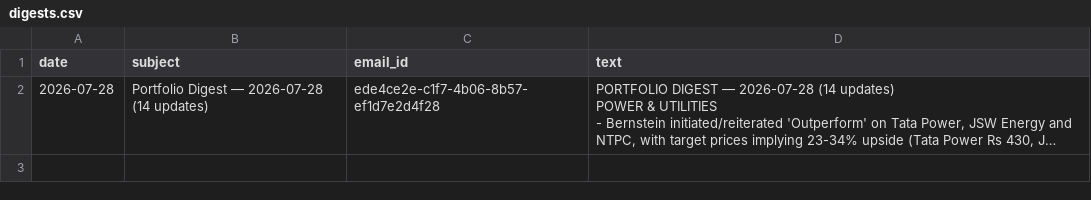
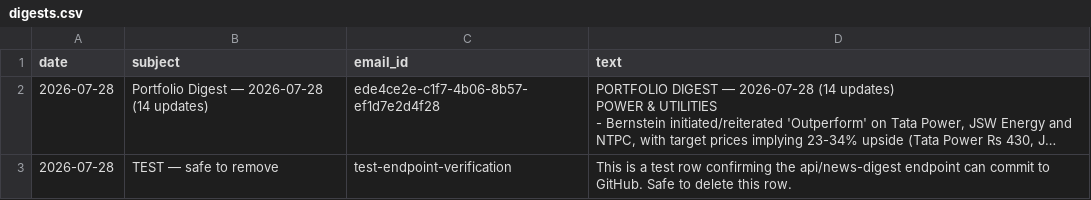
Before and after one commit to satishkumar11/StockAIAgent, a CSV file: data/digests.csv, drawn as a sheet; long unchanged cells end in …; the diff names each change by its address in the sheet, - before the commit and + after, or states it on an @@ line.

```diff
--- a/data/digests.csv
+++ b/data/digests.csv
+row 3: 2026-07-28 | TEST — safe to remove | test-endpoint-verification | This is a test row confirming the api/news-digest endpoint can commit to GitHub. Safe to delete this row.
```
